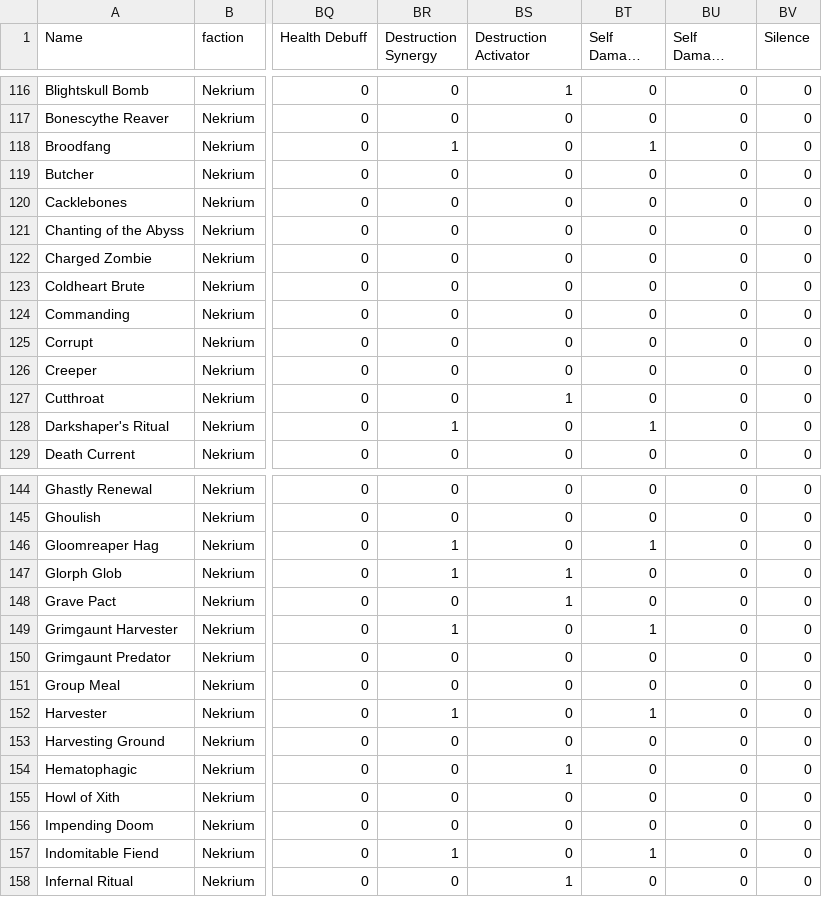
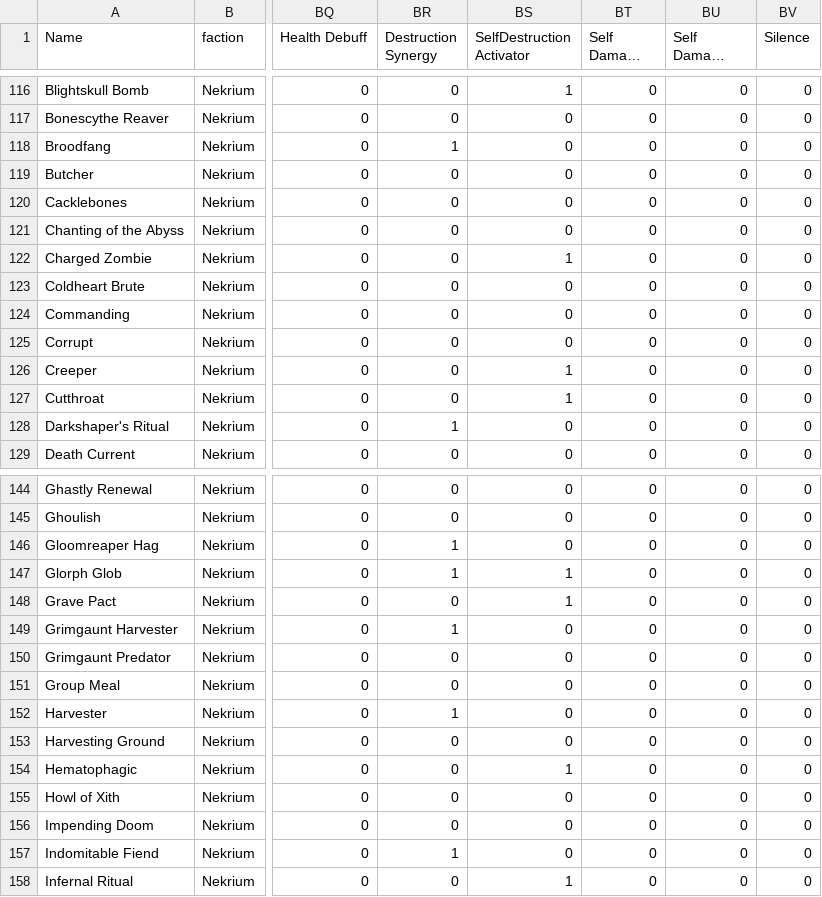
Before and after one commit to TMind/SolMDb, a CSV file: sff.csv, drawn as a sheet; only a part is shown, gaps mark what is left out; long unchanged cells end in …; the diff covers the shown part only; the diff names each change by its address in the sheet, - before the commit and + after, or states it on an @@ line.

```diff
--- a/sff.csv
+++ b/sff.csv
-BS1: Destruction Activator
+BS1: SelfDestruction Activator
-BT118 (Self Damage Payoff): 1
+BT118 (Self Damage Payoff): 0
-BS122 (SelfDestruction Activator): 0
+BS122 (SelfDestruction Activator): 1
-BS126 (SelfDestruction Activator): 0
+BS126 (SelfDestruction Activator): 1
-BT128 (Self Damage Payoff): 1
+BT128 (Self Damage Payoff): 0
-BT146 (Self Damage Payoff): 1
+BT146 (Self Damage Payoff): 0
-BT149 (Self Damage Payoff): 1
+BT149 (Self Damage Payoff): 0
-BT152 (Self Damage Payoff): 1
+BT152 (Self Damage Payoff): 0
-BT157 (Self Damage Payoff): 1
+BT157 (Self Damage Payoff): 0
```
Also changed, not shown: 34 edited cells elsewhere in this file, 4 other files.
